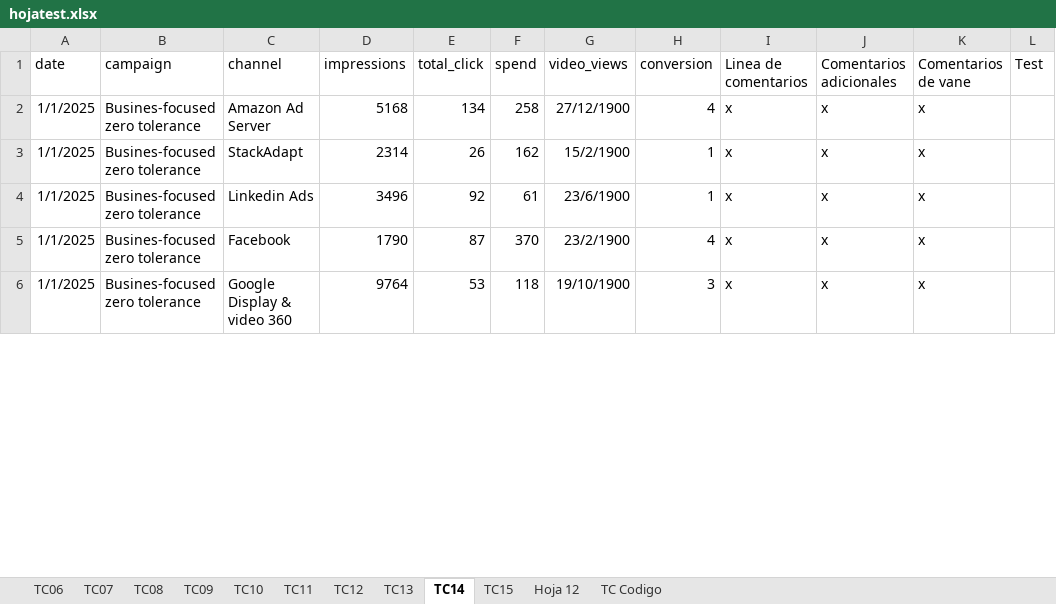
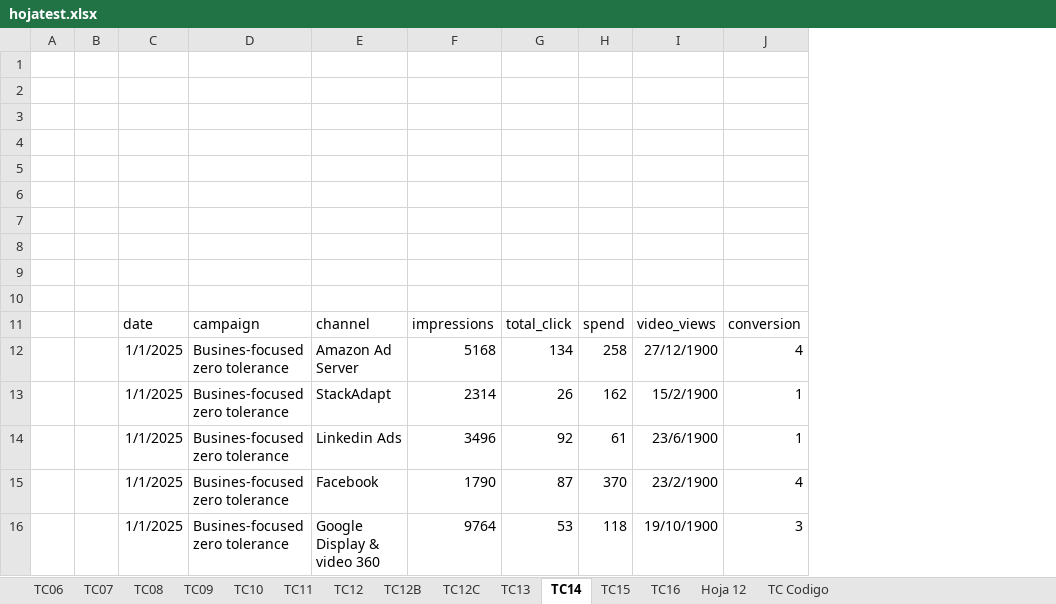
Before and after one commit to Vanessadg-debug/ProyectosIT, an Excel workbook: Portfolio/ETL-Data-Validation-Pipeline/assets/hojatest.xlsx, sheet TC14, drawn as a sheet; only a part is shown; values as stored, in another font and other column widths than the file's, no borders; charts and pictures not drawn; removed rows and columns are numbered as before the commit, all else as after; the diff names each change by its address in the sheet, - before the commit and + after, or states it on an @@ line.

Commit message:
Updated TC12 to address vertical offset gap; added new successful test cases TC12B and TC12C

```diff
--- a/Portfolio/ETL-Data-Validation-Pipeline/assets/hojatest.xlsx (sheet TC14)
+++ b/Portfolio/ETL-Data-Validation-Pipeline/assets/hojatest.xlsx (sheet TC14)
+sheet tab: TC12B
+sheet tab: TC12C
+sheet tab: TC16
+column A, empty
+column B, empty
-column I, rows 1-6: Linea de comentarios | x | x | x | x | x
-column J, rows 1-6: Comentarios adicionales | x | x | x | x | x
-column K, rows 1-6: Comentarios de vane | x | x | x | x | x
-column L, row 1: Test
+row 1: (empty)
+row 2: (empty)
+row 3: (empty)
+row 4: (empty)
+row 5: (empty)
+row 6: (empty)
+row 7: (empty)
+row 8: (empty)
+row 9: (empty)
+row 10: (empty)
```
Also changed, not shown: sheet TC Codigo, sheet TC15, sheet TC12, sheet TC13, charts or pictures, 1 other file.
